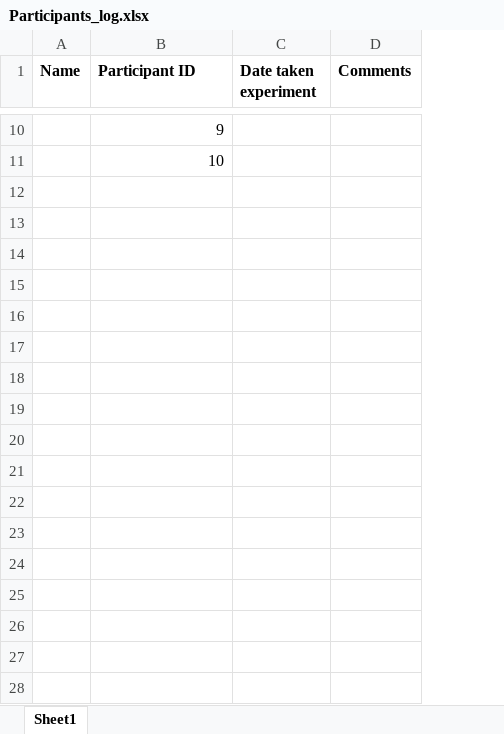
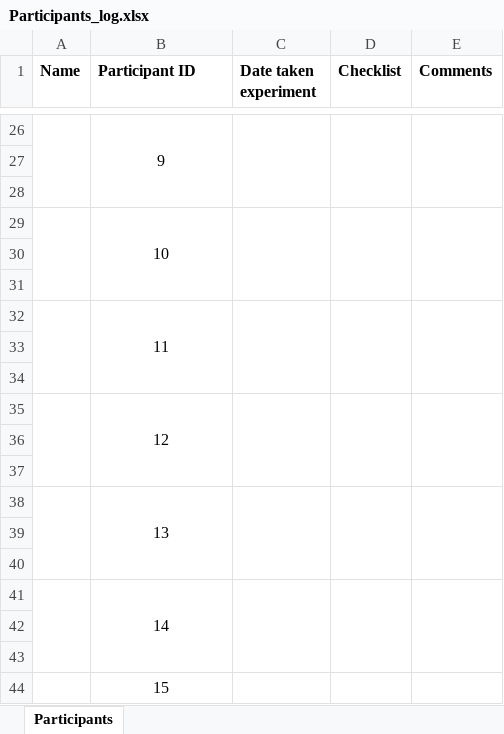
Before and after one commit to aliebeltsissa/affixproject, an Excel workbook: Participants_log.xlsx, sheet Participants, drawn as a sheet; only a part is shown, gaps mark what is left out; values as stored, in another font and other column widths than the file's, no borders; addresses are those after the commit; the diff covers the shown part only; the diff names each change by its address in the sheet, - before the commit and + after, or states it on an @@ line.

```diff
--- a/Participants_log.xlsx (sheet Participants)
+++ b/Participants_log.xlsx (sheet Participants)
-sheet tab: Sheet1
+sheet tab: Participants
+column D (Checklist), empty
+A26:A28 merged
-B26 alignment: right
+B26 alignment: center
+B26:B28 merged
+C26:C28 merged
+E26:E28 merged
+row 27: (empty)
+row 28: (empty)
+A29:A31 merged
-B29 alignment: right
+B29 alignment: center
+B29:B31 merged
+C29:C31 merged
+E29:E31 merged
+row 30: (empty)
+row 31: (empty)
+row 32:  | 11
+row 33: (empty)
+row 34: (empty)
+row 35:  | 12
+row 36: (empty)
+row 37: (empty)
+row 38:  | 13
+row 39: (empty)
+row 40: (empty)
+row 41:  | 14
+row 42: (empty)
+row 43: (empty)
+row 44:  | 15
```
Also changed, not shown: 271 added rows, 7 edited cells, cell formats and merged cells elsewhere in this sheet, 52 other files.
